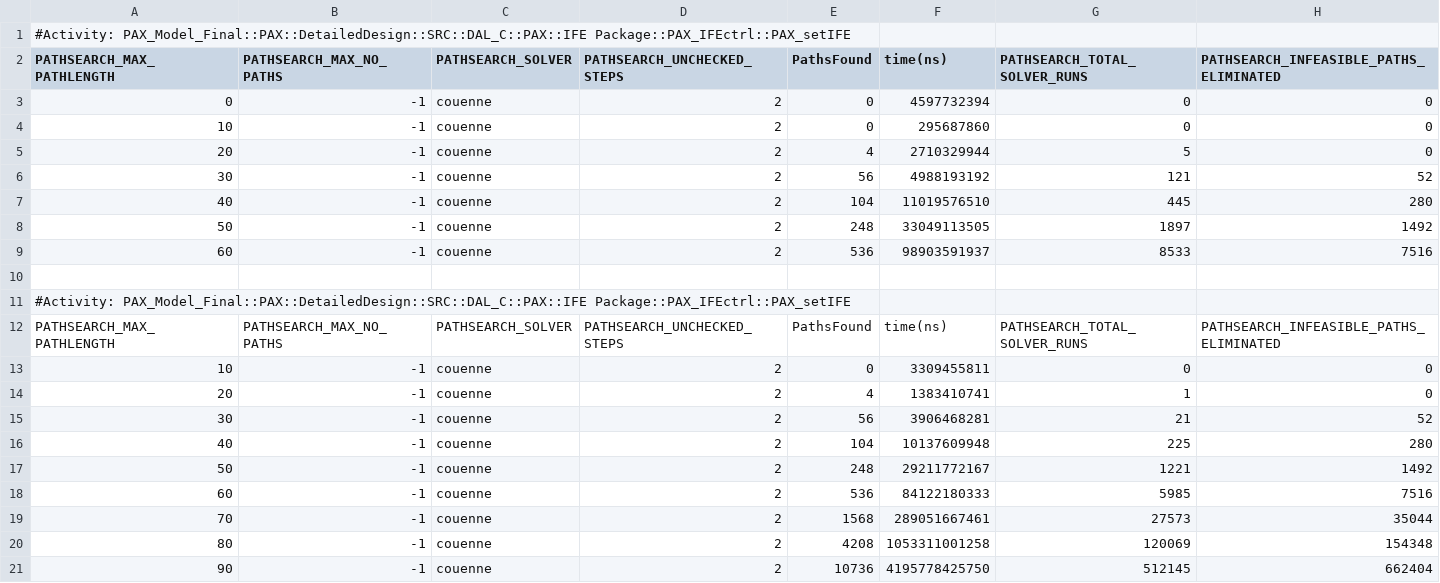
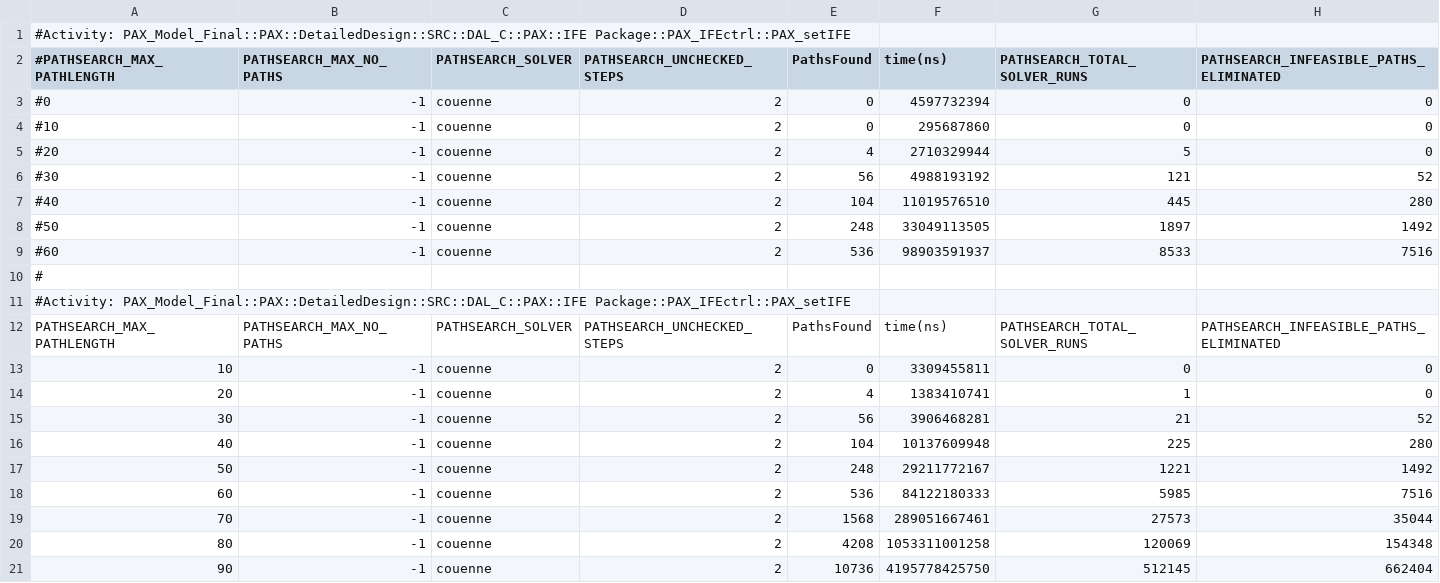
Before and after one commit to Xilaew/uml-activity-testcasegenerator, a CSV file: Thesis/Experiment-DATA/CaseStudyRuntimeCouenne.csv, drawn as a sheet.

```diff
--- a/Thesis/Experiment-DATA/CaseStudyRuntimeCouenne.csv
+++ b/Thesis/Experiment-DATA/CaseStudyRuntimeCouenne.csv
@@ -1,11 +1,11 @@
 #Activity: PAX_Model_Final::PAX::DetailedDesign::SRC::DAL_C::PAX::IFE Package::PAX_IFEctrl::PAX_setIFE
-PATHSEARCH_MAX_PATHLENGTH	PATHSEARCH_MAX_NO_PATHS	PATHSEARCH_SOLVER	PATHSEARCH_UNCHECKED_STEPS	PathsFound	time(ns)	PATHSEARCH_TOTAL_SOLVER_RUNS	PATHSEARCH_INFEASIBLE_PATHS_ELIMINATED
-0	-1	couenne	2	0	4597732394	0	0
-10	-1	couenne	2	0	295687860	0	0
-20	-1	couenne	2	4	2710329944	5	0
-30	-1	couenne	2	56	4988193192	121	52
-40	-1	couenne	2	104	11019576510	445	280
-50	-1	couenne	2	248	33049113505	1897	1492
-60	-1	couenne	2	536	98903591937	8533	7516
-
+#PATHSEARCH_MAX_PATHLENGTH	PATHSEARCH_MAX_NO_PATHS	PATHSEARCH_SOLVER	PATHSEARCH_UNCHECKED_STEPS	PathsFound	time(ns)	PATHSEARCH_TOTAL_SOLVER_RUNS	PATHSEARCH_INFEASIBLE_PATHS_ELIMINATED
+#0	-1	couenne	2	0	4597732394	0	0
+#10	-1	couenne	2	0	295687860	0	0
+#20	-1	couenne	2	4	2710329944	5	0
+#30	-1	couenne	2	56	4988193192	121	52
+#40	-1	couenne	2	104	11019576510	445	280
+#50	-1	couenne	2	248	33049113505	1897	1492
+#60	-1	couenne	2	536	98903591937	8533	7516
+#
 #Activity: PAX_Model_Final::PAX::DetailedDesign::SRC::DAL_C::PAX::IFE Package::PAX_IFEctrl::PAX_setIFE
```
Also changed, not shown: 5 other files.
